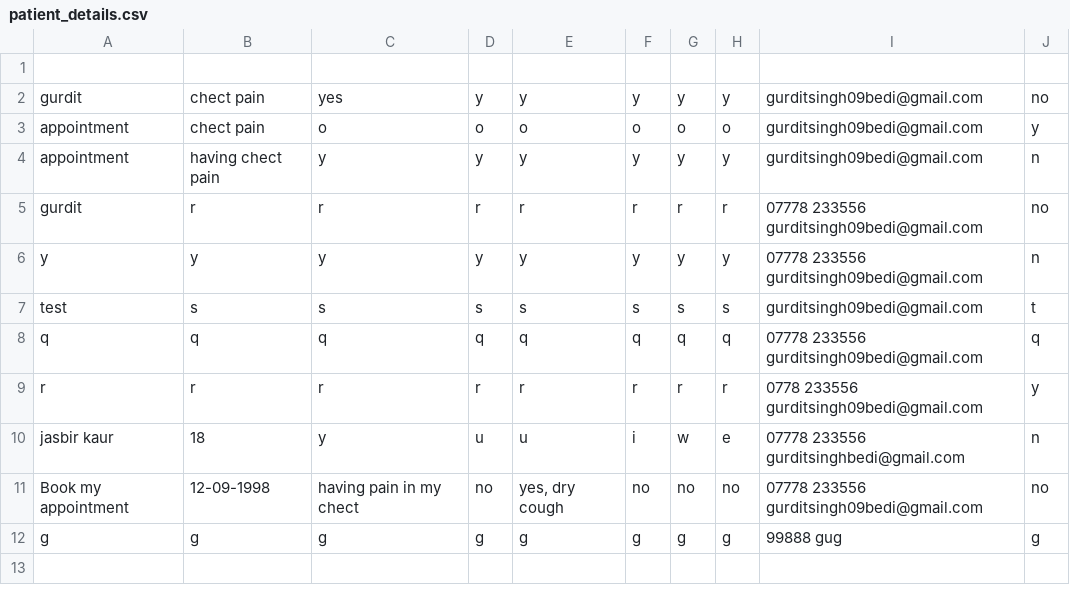
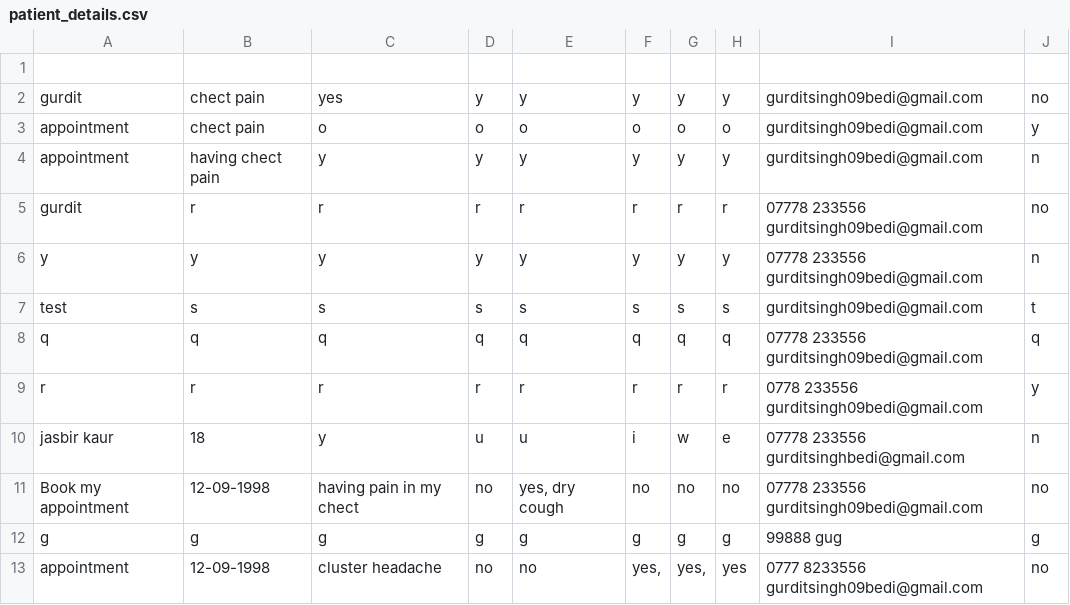
Before and after one commit to gurditsingh09bedi/nhs_project, a CSV file: patient_details.csv, drawn as a sheet; the diff names each change by its address in the sheet, - before the commit and + after, or states it on an @@ line.

Commit message:
Add patient details

```diff
--- a/patient_details.csv
+++ b/patient_details.csv
+row 13: appointment | 12-09-1998 | cluster headache | no | no | yes, | yes, | yes | 0777 8233556 gurditsingh09bedi@gmail.com | no
```
